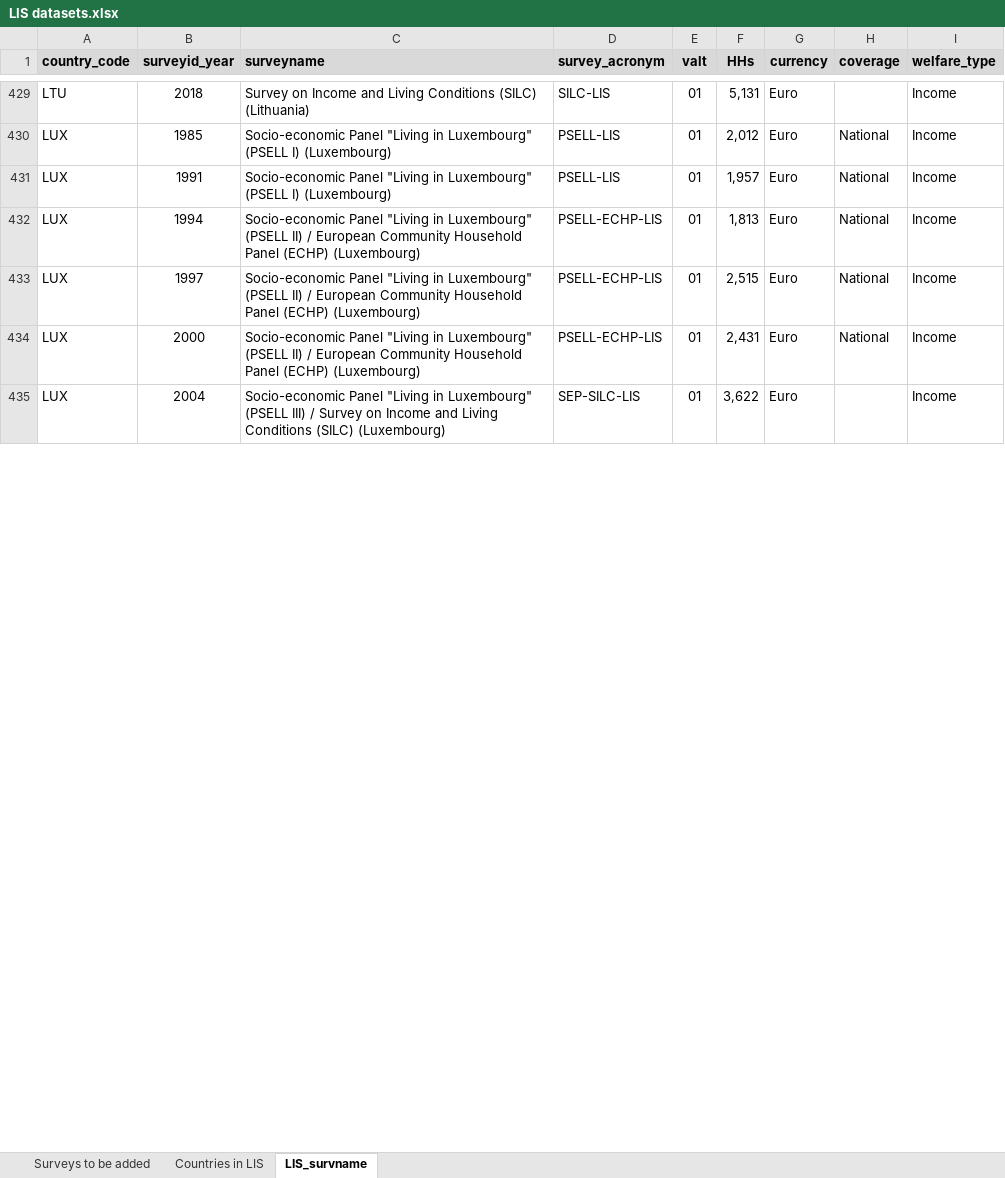
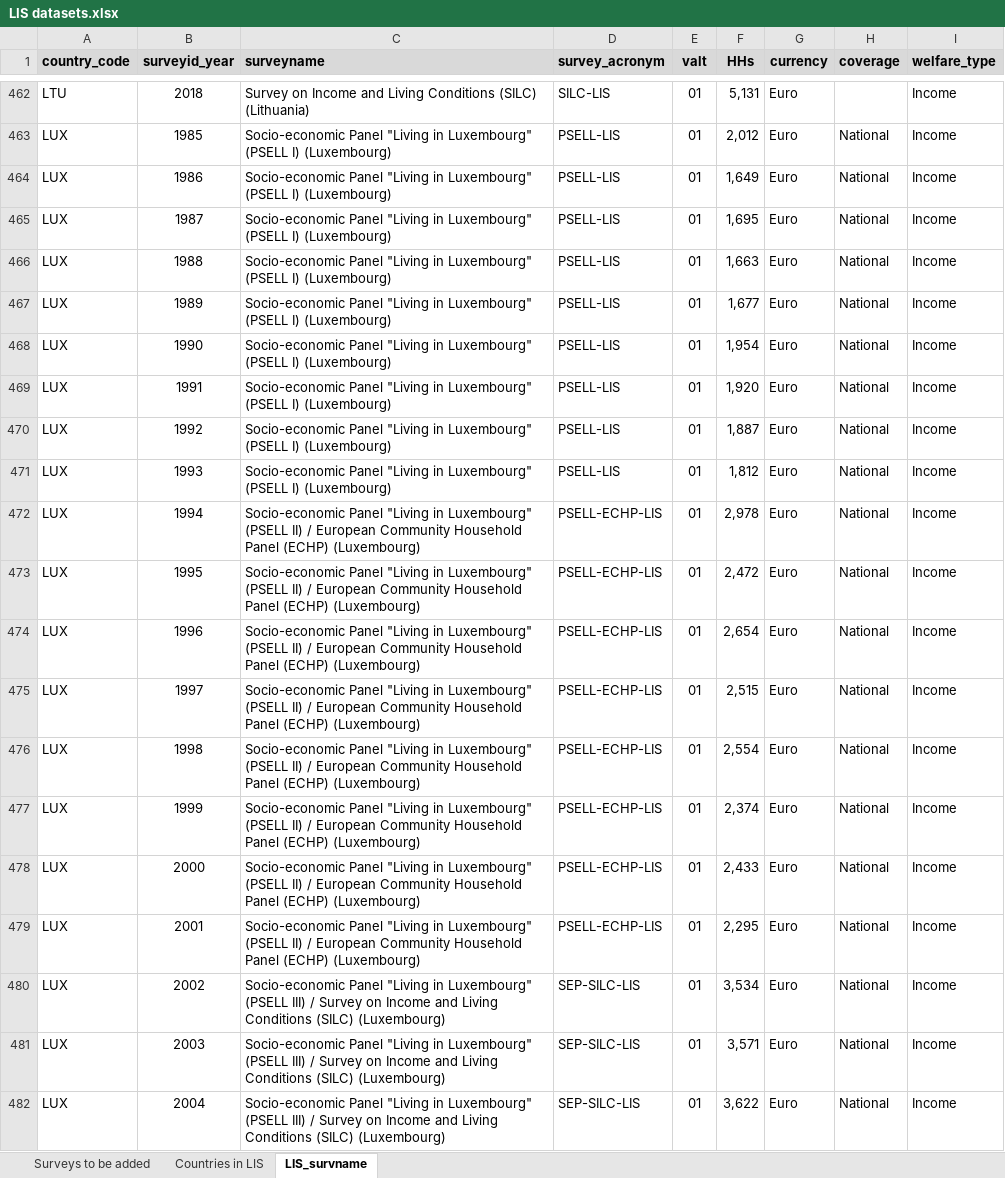
Before and after one commit to GPID-WB/LIS_data, an Excel workbook: 02.data/_aux/LIS datasets.xlsx, sheet LIS_survname, drawn as a sheet; only a part is shown, gaps mark what is left out; values as stored, in another font and other column widths than the file's, no borders; addresses are those after the commit; the diff covers the shown part only; the diff names each change by its address in the sheet, - before the commit and + after, or states it on an @@ line.

```diff
--- a/02.data/_aux/LIS datasets.xlsx (sheet LIS_survname)
+++ b/02.data/_aux/LIS datasets.xlsx (sheet LIS_survname)
+row 464: LUX | 1986 | Socio-economic Panel "Living in Luxembourg" (PSELL I) (Luxembourg) | PSELL-LIS | 01 | 1,649 | Euro | National | Income
+row 465: LUX | 1987 | Socio-economic Panel "Living in Luxembourg" (PSELL I) (Luxembourg) | PSELL-LIS | 01 | 1,695 | Euro | National | Income
+row 466: LUX | 1988 | Socio-economic Panel "Living in Luxembourg" (PSELL I) (Luxembourg) | PSELL-LIS | 01 | 1,663 | Euro | National | Income
+row 467: LUX | 1989 | Socio-economic Panel "Living in Luxembourg" (PSELL I) (Luxembourg) | PSELL-LIS | 01 | 1,677 | Euro | National | Income
+row 468: LUX | 1990 | Socio-economic Panel "Living in Luxembourg" (PSELL I) (Luxembourg) | PSELL-LIS | 01 | 1,954 | Euro | National | Income
-F469 (HHs): 1,957
+F469 (HHs): 1,920
+row 470: LUX | 1992 | Socio-economic Panel "Living in Luxembourg" (PSELL I) (Luxembourg) | PSELL-LIS | 01 | 1,887 | Euro | National | Income
+row 471: LUX | 1993 | Socio-economic Panel "Living in Luxembourg" (PSELL I) (Luxembourg) | PSELL-LIS | 01 | 1,812 | Euro | National | Income
-F472 (HHs): 1,813
+F472 (HHs): 2,978
+row 473: LUX | 1995 | Socio-economic Panel "Living in Luxembourg" (PSELL II) / European Community Household Panel (ECHP) (Luxembourg) | PSELL-ECHP-LIS | 01 | 2,472 | Euro | National | Income
+row 474: LUX | 1996 | Socio-economic Panel "Living in Luxembourg" (PSELL II) / European Community Household Panel (ECHP) (Luxembourg) | PSELL-ECHP-LIS | 01 | 2,654 | Euro | National | Income
+row 476: LUX | 1998 | Socio-economic Panel "Living in Luxembourg" (PSELL II) / European Community Household Panel (ECHP) (Luxembourg) | PSELL-ECHP-LIS | 01 | 2,554 | Euro | National | Income
+row 477: LUX | 1999 | Socio-economic Panel "Living in Luxembourg" (PSELL II) / European Community Household Panel (ECHP) (Luxembourg) | PSELL-ECHP-LIS | 01 | 2,374 | Euro | National | Income
-F478 (HHs): 2,431
+F478 (HHs): 2,433
+row 479: LUX | 2001 | Socio-economic Panel "Living in Luxembourg" (PSELL II) / European Community Household Panel (ECHP) (Luxembourg) | PSELL-ECHP-LIS | 01 | 2,295 | Euro | National | Income
+row 480: LUX | 2002 | Socio-economic Panel "Living in Luxembourg" (PSELL III) / Survey on Income and Living Conditions (SILC) (Luxembourg) | SEP-SILC-LIS | 01 | 3,534 | Euro | National | Income
+row 481: LUX | 2003 | Socio-economic Panel "Living in Luxembourg" (PSELL III) / Survey on Income and Living Conditions (SILC) (Luxembourg) | SEP-SILC-LIS | 01 | 3,571 | Euro | National | Income
-H482 (coverage): (empty)
+H482 (coverage): National
```
Also changed, not shown: 74 added rows, 225 edited cells and cell formats elsewhere in this sheet, sheet Countries in LIS, 52 other files.
